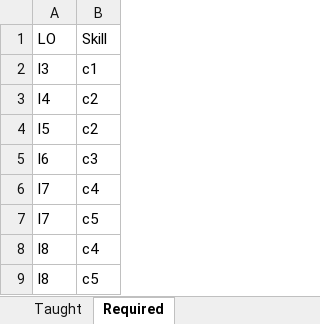
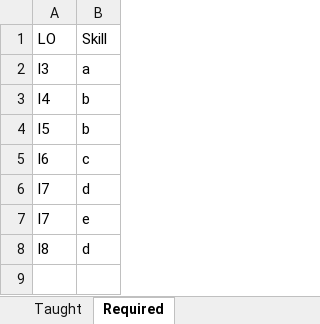
Before and after one commit to cran/CDSS, an Excel workbook: inst/extdata/SkillAssignment.xlsx, sheet Required, drawn as a sheet; values as stored, in another font and other column widths than the file's, no borders; the diff names each change by its address in the sheet, - before the commit and + after, or states it on an @@ line.

```diff
--- a/inst/extdata/SkillAssignment.xlsx (sheet Required)
+++ b/inst/extdata/SkillAssignment.xlsx (sheet Required)
-B2 (Skill): c1
+B2 (Skill): a
-B3:B4 (Skill): c2
+B3:B4 (Skill): b
-B5 (Skill): c3
+B5 (Skill): c
-B6 (Skill): c4
+B6 (Skill): d
-B7 (Skill): c5
+B7 (Skill): e
-B8 (Skill): c4
+B8 (Skill): d
-row 9: l8 | c5
```
Also changed, not shown: sheet Taught, 37 other files.
